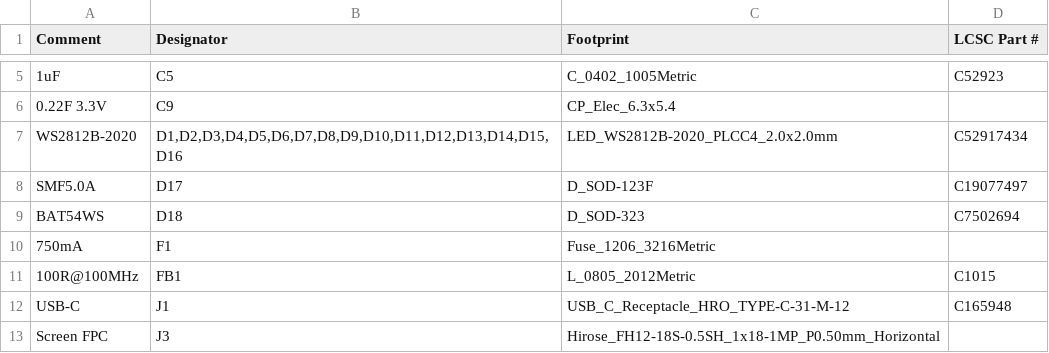
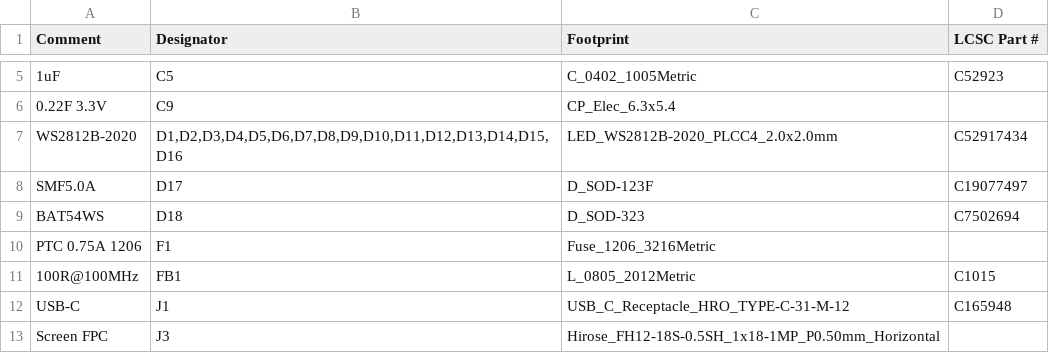
Before and after one commit to vancityactivist/bzzy, a CSV file: hardware/main-board/bom-jlcpcb.csv, drawn as a sheet; only a part is shown, gaps mark what is left out.

```diff
--- a/hardware/main-board/bom-jlcpcb.csv
+++ b/hardware/main-board/bom-jlcpcb.csv
@@ -9,3 +9,3 @@ SMF5.0A,D17,D_SOD-123F,C19077497
 BAT54WS,D18,D_SOD-323,C7502694
-750mA,F1,Fuse_1206_3216Metric,
+PTC 0.75A 1206,F1,Fuse_1206_3216Metric,
 100R@100MHz,FB1,L_0805_2012Metric,C1015
```
Also changed, not shown: hardware/main-board/bom.csv, 3 other files.
